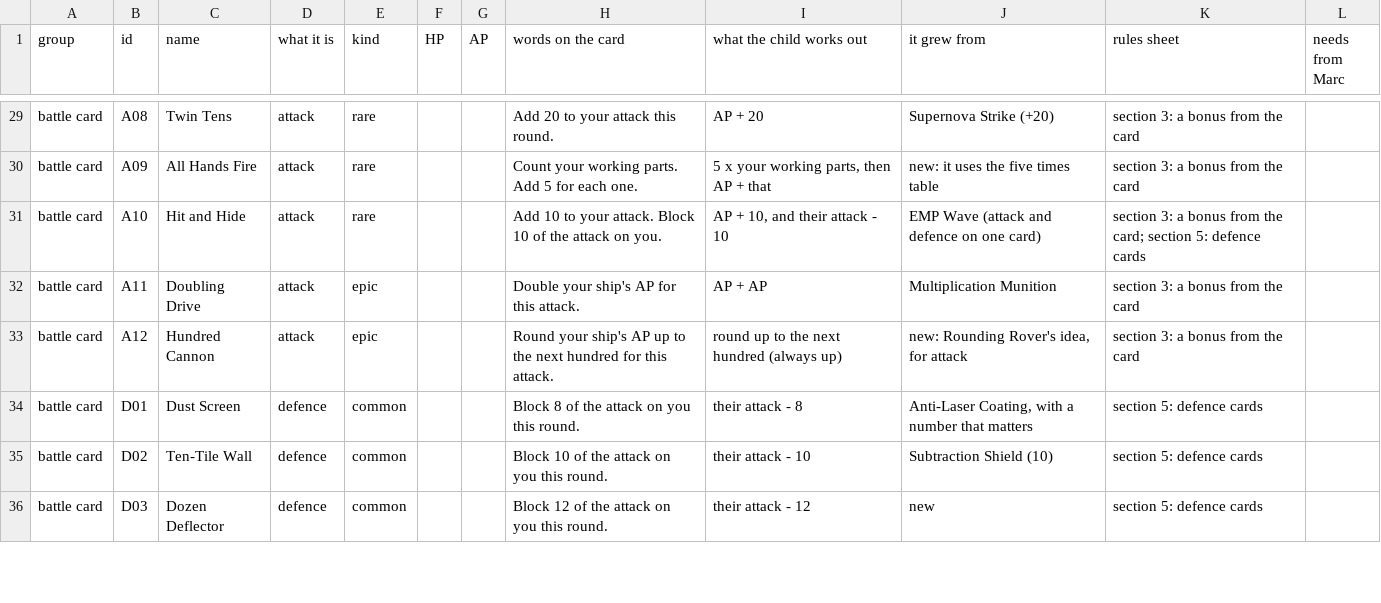
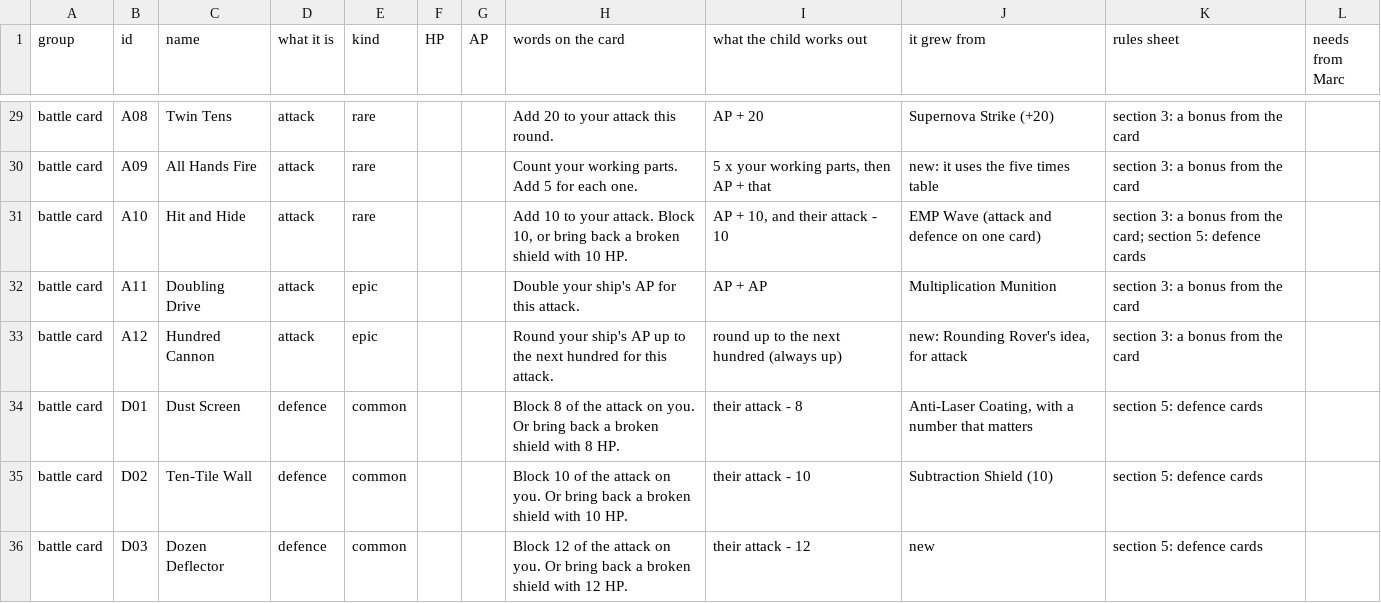
Before and after one commit to christopherfi-dev/galaxy_math_quest, a CSV file: proposals/GMQ_Card_Battle_New_Set_v1_2026-11-22.csv, drawn as a sheet; only a part is shown, gaps mark what is left out; the diff covers the shown part only.

```diff
--- a/proposals/GMQ_Card_Battle_New_Set_v1_2026-11-22.csv
+++ b/proposals/GMQ_Card_Battle_New_Set_v1_2026-11-22.csv
@@ -30,7 +30,7 @@ battle card,A08,Twin Tens,attack,rare,,,Add 20 to your attack this round.,AP + 2
 battle card,A09,All Hands Fire,attack,rare,,,Count your working parts. Add 5 for each one.,"5 x your working parts, then AP + that",new: it uses the five times table,section 3: a bonus from the card,
-battle card,A10,Hit and Hide,attack,rare,,,Add 10 to your attack. Block 10 of the attack on you.,"AP + 10, and their attack - 10",EMP Wave (attack and defence on one card),section 3: a bonus from the card; section 5: defence cards,
+battle card,A10,Hit and Hide,attack,rare,,,"Add 10 to your attack. Block 10, or bring back a broken shield with 10 HP.","AP + 10, and their attack - 10",EMP Wave (attack and defence on one card),section 3: a bonus from the card; section 5: defence cards,
 battle card,A11,Doubling Drive,attack,epic,,,Double your ship's AP for this attack.,AP + AP,Multiplication Munition,section 3: a bonus from the card,
 battle card,A12,Hundred Cannon,attack,epic,,,Round your ship's AP up to the next hundred for this attack.,round up to the next hundred (always up),"new: Rounding Rover's idea, for attack",section 3: a bonus from the card,
-battle card,D01,Dust Screen,defence,common,,,Block 8 of the attack on you this round.,their attack - 8,"Anti-Laser Coating, with a number that matters",section 5: defence cards,
-battle card,D02,Ten-Tile Wall,defence,common,,,Block 10 of the attack on you this round.,their attack - 10,Subtraction Shield (10),section 5: defence cards,
-battle card,D03,Dozen Deflector,defence,common,,,Block 12 of the attack on you this round.,their attack - 12,new,section 5: defence cards,
+battle card,D01,Dust Screen,defence,common,,,Block 8 of the attack on you. Or bring back a broken shield with 8 HP.,their attack - 8,"Anti-Laser Coating, with a number that matters",section 5: defence cards,
+battle card,D02,Ten-Tile Wall,defence,common,,,Block 10 of the attack on you. Or bring back a broken shield with 10 HP.,their attack - 10,Subtraction Shield (10),section 5: defence cards,
+battle card,D03,Dozen Deflector,defence,common,,,Block 12 of the attack on you. Or bring back a broken shield with 12 HP.,their attack - 12,new,section 5: defence cards,
```
Also changed, not shown: 11 edited cells elsewhere in this file, 12 other files.
